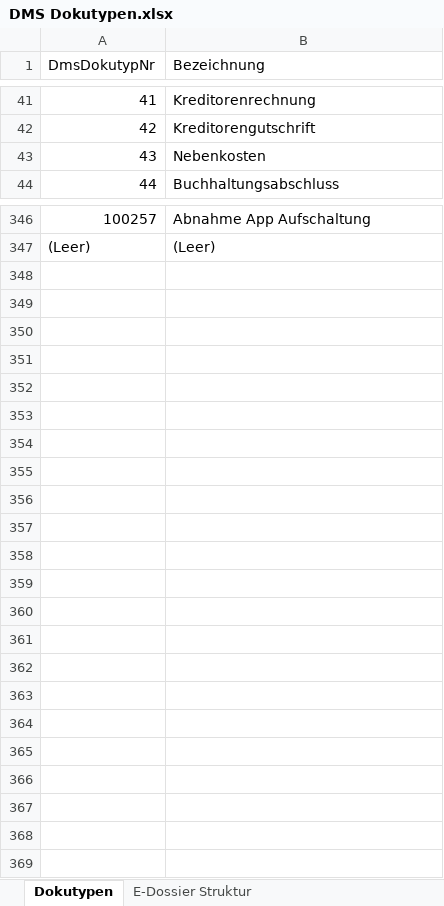
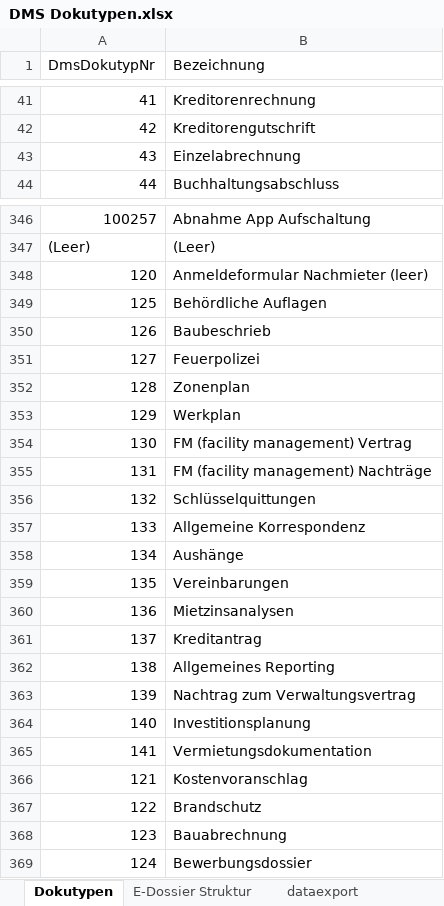
Before and after one commit to wwimmo/rimor5-dms-schnittstelle, an Excel workbook: _dokumente/DMS Dokutypen.xlsx, sheet Dokutypen, drawn as a sheet; only a part is shown, gaps mark what is left out; values as stored, in another font and other column widths than the file's, no borders; the diff covers the shown part only; the diff names each change by its address in the sheet, - before the commit and + after, or states it on an @@ line.

```diff
--- a/_dokumente/DMS Dokutypen.xlsx (sheet Dokutypen)
+++ b/_dokumente/DMS Dokutypen.xlsx (sheet Dokutypen)
@@ sheet tab unhidden: dataexport @@
-B43 (Bezeichnung): Nebenkosten
+B43 (Bezeichnung): Einzelabrechnung
+row 348: 120 | Anmeldeformular Nachmieter (leer)
+row 349: 125 | Behördliche Auflagen
+row 350: 126 | Baubeschrieb
+row 351: 127 | Feuerpolizei
+row 352: 128 | Zonenplan
+row 353: 129 | Werkplan
+row 354: 130 | FM (facility management) Vertrag
+row 355: 131 | FM (facility management) Nachträge
+row 356: 132 | Schlüsselquittungen
+row 357: 133 | Allgemeine Korrespondenz
+row 358: 134 | Aushänge
+row 359: 135 | Vereinbarungen
+row 360: 136 | Mietzinsanalysen
+row 361: 137 | Kreditantrag
+row 362: 138 | Allgemeines Reporting
+row 363: 139 | Nachtrag zum Verwaltungsvertrag
+row 364: 140 | Investitionsplanung
+row 365: 141 | Vermietungsdokumentation
+row 366: 121 | Kostenvoranschlag
+row 367: 122 | Brandschutz
+row 368: 123 | Bauabrechnung
+row 369: 124 | Bewerbungsdossier
```
Also changed, not shown: 1 edited cell elsewhere in this sheet, other sheet tabs.
